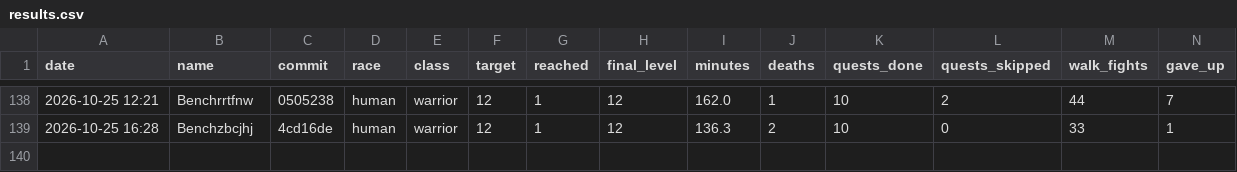
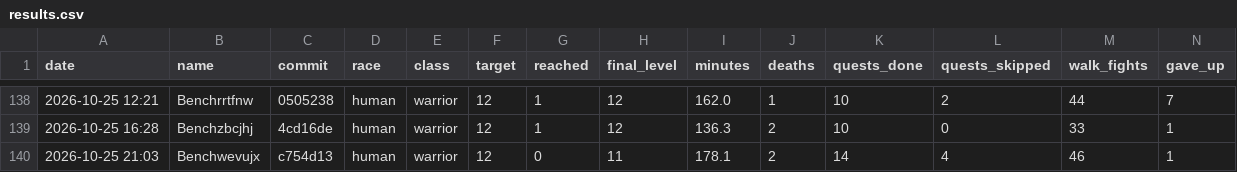
Before and after one commit to Rabhynoide/agent-wow-workspace, a CSV file: journal/bench/results.csv, drawn as a sheet; only a part is shown, gaps mark what is left out; rows hold the shown columns only; the diff names each change by its address in the sheet, - before the commit and + after, or states it on an @@ line.

```diff
--- a/journal/bench/results.csv
+++ b/journal/bench/results.csv
+row 140: 2026-10-25 21:03 | Benchwevujx | c754d13 | human | warrior | 12 | 0 | 11 | 178.1 | 2 | 14 | 4 | 46 | 1
```
Also changed, not shown: 14 other files.
